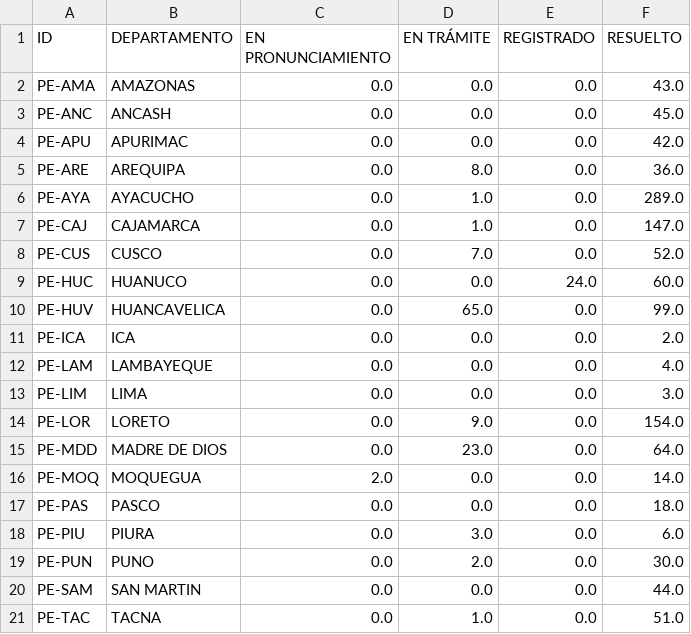
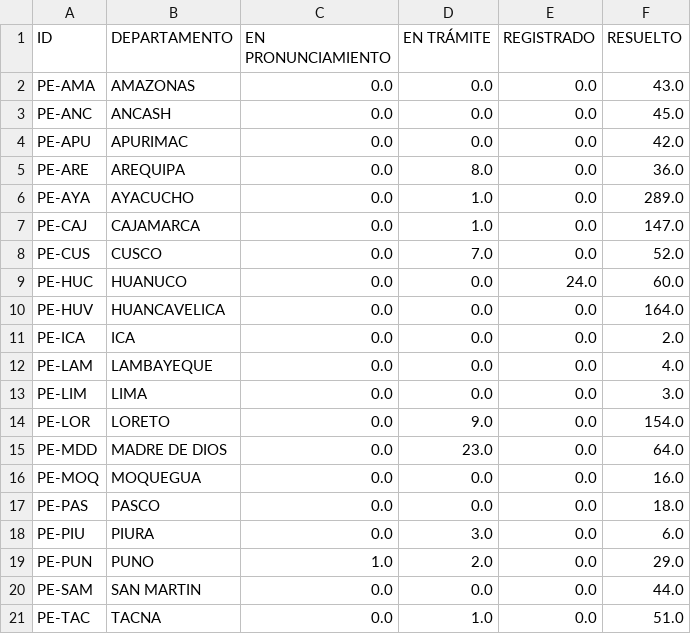
Before and after one commit to GenyLeong/nulidad_electoral, a CSV file: tabla_mapa_FP.csv, drawn as a sheet.

```diff
--- a/tabla_mapa_FP.csv
+++ b/tabla_mapa_FP.csv
@@ -9,3 +9,3 @@ PE-CUS,CUSCO,0.0,7.0,0.0,52.0
 PE-HUC,HUANUCO,0.0,0.0,24.0,60.0
-PE-HUV,HUANCAVELICA,0.0,65.0,0.0,99.0
+PE-HUV,HUANCAVELICA,0.0,0.0,0.0,164.0
 PE-ICA,ICA,0.0,0.0,0.0,2.0
@@ -15,6 +15,6 @@ PE-LOR,LORETO,0.0,9.0,0.0,154.0
 PE-MDD,MADRE DE DIOS,0.0,23.0,0.0,64.0
-PE-MOQ,MOQUEGUA,2.0,0.0,0.0,14.0
+PE-MOQ,MOQUEGUA,0.0,0.0,0.0,16.0
 PE-PAS,PASCO,0.0,0.0,0.0,18.0
 PE-PIU,PIURA,0.0,3.0,0.0,6.0
-PE-PUN,PUNO,0.0,2.0,0.0,30.0
+PE-PUN,PUNO,1.0,2.0,0.0,29.0
 PE-SAM,SAN MARTIN,0.0,0.0,0.0,44.0
```
Also changed, not shown: resultado_total.csv, tabla_FP.csv, 1 other file.
